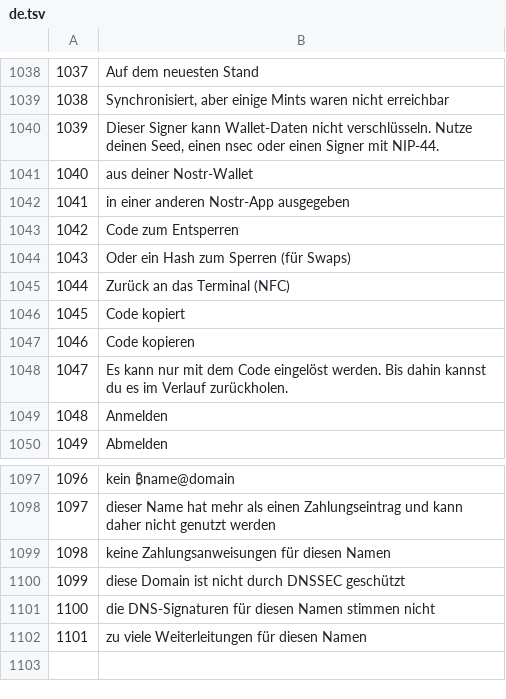
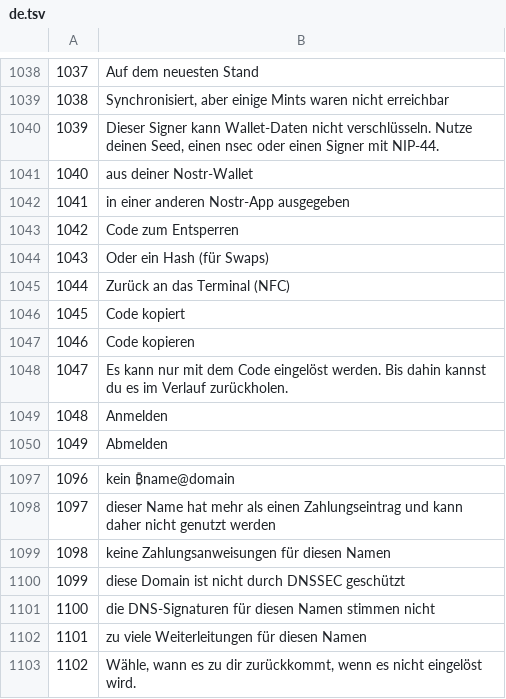
Before and after one commit to Random21m/blindsig, a TSV file: tools/i18n/tr/de.tsv, drawn as a sheet; only a part is shown, gaps mark what is left out.

```diff
--- a/tools/i18n/tr/de.tsv
+++ b/tools/i18n/tr/de.tsv
@@ -1043,3 +1043,3 @@
 1042	Code zum Entsperren
-1043	Oder ein Hash zum Sperren (für Swaps)
+1043	Oder ein Hash (für Swaps)
 1044	Zurück an das Terminal (NFC)
@@ -1102 +1102,2 @@
 1101	zu viele Weiterleitungen für diesen Namen
+1102	Wähle, wann es zu dir zurückkommt, wenn es nicht eingelöst wird.
```
Also changed, not shown: tools/i18n/tr/el.tsv, tools/i18n/tr/ja.tsv, 47 other files.
